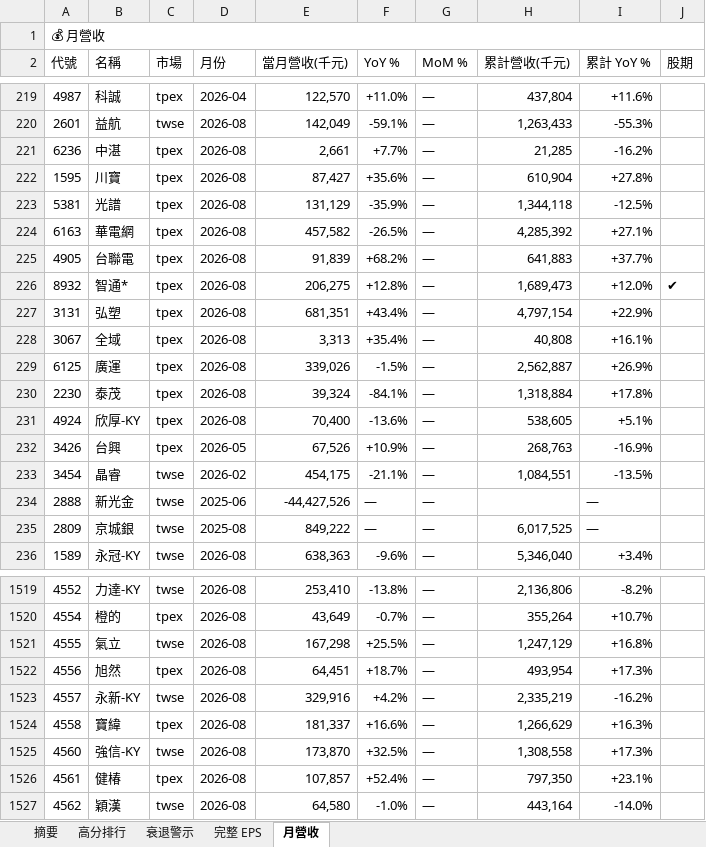
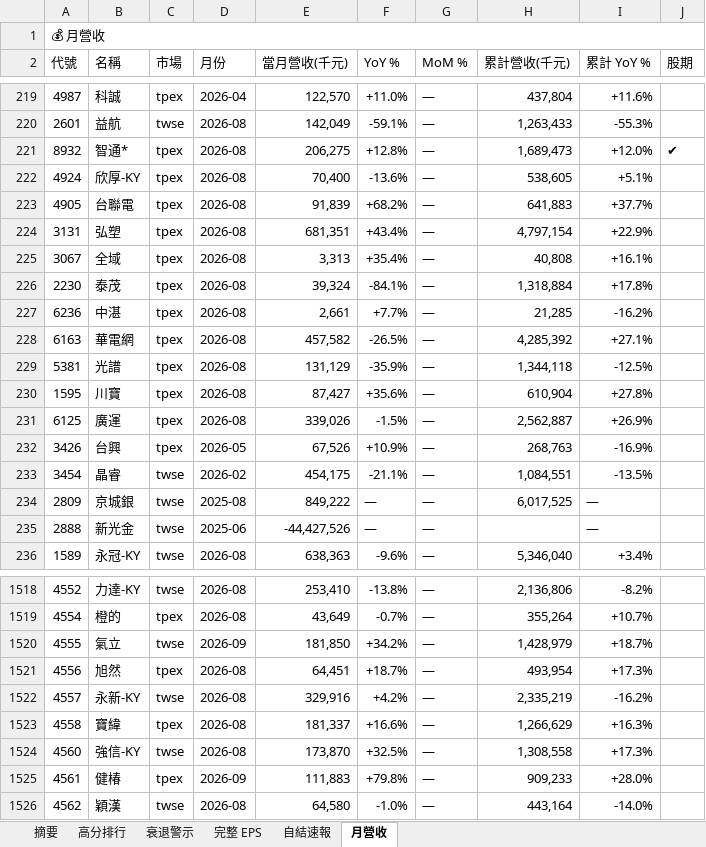
Before and after one commit to ianlife4/eps-cron, an Excel workbook: reports/eps_daily_2026-10-05.xlsx, sheet 月營收, drawn as a sheet; only a part is shown, gaps mark what is left out; values as stored, in another font and other column widths than the file's, no cell formats; addresses are those after the commit; the diff covers the shown part only; the diff names each change by its address in the sheet, - before the commit and + after, or states it on an @@ line.

```diff
--- a/reports/eps_daily_2026-10-05.xlsx (sheet 月營收)
+++ b/reports/eps_daily_2026-10-05.xlsx (sheet 月營收)
+sheet tab: 自結速報
@@ row 231 moved to row 222: 4924 @@
@@ row 225 moved to row 223: 4905 @@
@@ row 221 moved to row 227: 6236 @@
@@ row 224 moved to row 228: 6163 @@
@@ row 223 moved to row 229: 5381 @@
@@ row 222 moved to row 230: 1595 @@
@@ row 229 moved to row 231: 6125 @@
@@ row 234 moved to row 235: 2888 @@
-D1520 (月份): 2026-08
+D1520 (月份): 2026-09
-E1520 (當月營收(千元)): 167,298
+E1520 (當月營收(千元)): 181,850
-F1520 (YoY %): +25.5%
+F1520 (YoY %): +34.2%
-H1520 (累計營收(千元)): 1,247,129
+H1520 (累計營收(千元)): 1,428,979
-I1520 (累計 YoY %): +16.8%
+I1520 (累計 YoY %): +18.7%
-D1525 (月份): 2026-08
+D1525 (月份): 2026-09
-E1525 (當月營收(千元)): 107,857
+E1525 (當月營收(千元)): 111,883
-F1525 (YoY %): +52.4%
+F1525 (YoY %): +79.8%
-H1525 (累計營收(千元)): 797,350
+H1525 (累計營收(千元)): 909,233
-I1525 (累計 YoY %): +23.1%
+I1525 (累計 YoY %): +28.0%
```
Also changed, not shown: 14 added rows, 14 removed rows, 534 moved rows and 119 edited cells elsewhere in this sheet, sheet 完整 EPS, sheet 衰退警示, sheet 摘要, sheet 高分排行, cell formats, 1 other file.
